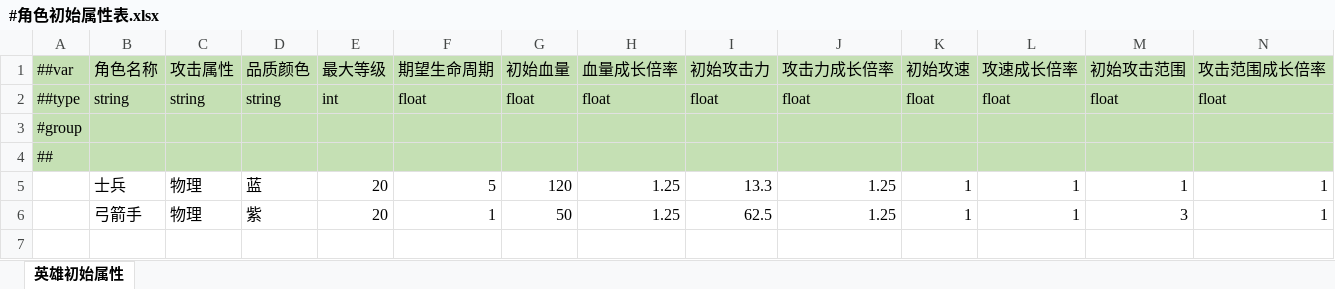
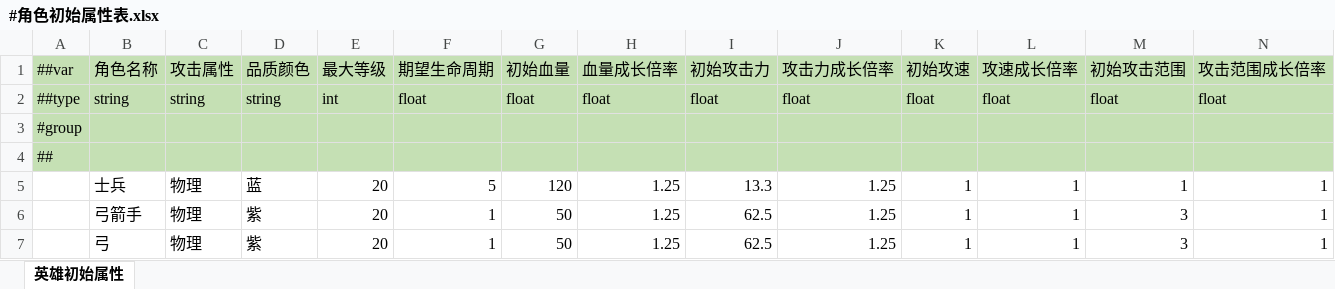
Before and after one commit to OmiGame/---TetrisBattle.MathTools---, an Excel workbook: LubanConfig/MiniTemplate/Datas/基础数据/#角色初始属性表.xlsx, sheet 英雄初始属性, drawn as a sheet; only a part is shown; values as stored, in another font and other column widths than the file's, no borders; rows hold the shown columns only; the diff names each change by its address in the sheet, - before the commit and + after, or states it on an @@ line.

```diff
--- a/LubanConfig/MiniTemplate/Datas/基础数据/#角色初始属性表.xlsx (sheet 英雄初始属性)
+++ b/LubanConfig/MiniTemplate/Datas/基础数据/#角色初始属性表.xlsx (sheet 英雄初始属性)
+row 7:  | 弓 | 物理 | 紫 | 20 | 1 | 50 | 1.25 | 62.5 | 1.25 | 1 | 1 | 3 | 1
```
Also changed, not shown: LubanConfig/MiniTemplate/Datas/基础数据/#消除倍率表.xlsx, LubanConfig/MiniTemplate/Datas/基础数据/#肉鸽技能数据表.xlsx, 14 other files.
